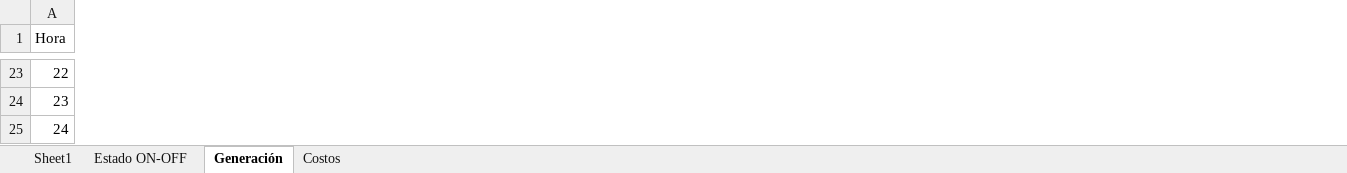
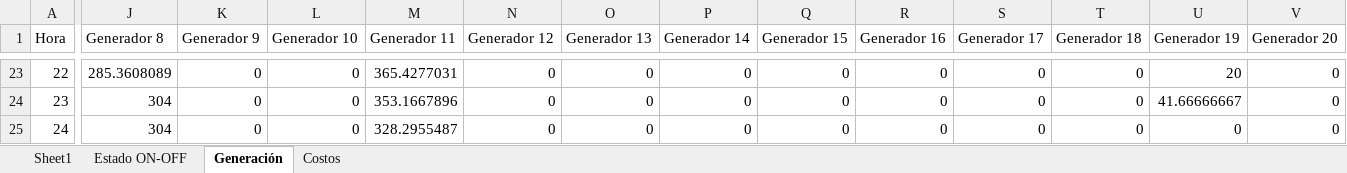
Before and after one commit to benstighe/Operacion-Economica, an Excel workbook: resultados_p1.xlsx, sheet Generación, drawn as a sheet; only a part is shown, gaps mark what is left out; values as stored, in another font and other column widths than the file's, no borders; the diff covers the shown part only; the diff names each change by its address in the sheet, - before the commit and + after, or states it on an @@ line.

Commit message:
resultados de 1

```diff
--- a/resultados_p1.xlsx (sheet Generación)
+++ b/resultados_p1.xlsx (sheet Generación)
+column J (Generador 8), rows 23-25: 285.3608089 | 304 | 304
+column K (Generador 9), rows 23-25: all 0
+column L (Generador 10), rows 23-25: all 0
+column M (Generador 11), rows 23-25: 365.4277031 | 353.1667896 | 328.2955487
+column N (Generador 12), rows 23-25: all 0
+column O (Generador 13), rows 23-25: all 0
+column P (Generador 14), rows 23-25: all 0
+column Q (Generador 15), rows 23-25: all 0
+column R (Generador 16), rows 23-25: all 0
+column S (Generador 17), rows 23-25: all 0
+column T (Generador 18), rows 23-25: all 0
+column U (Generador 19), rows 23-25: 20 | 41.66666667 | 0
+column V (Generador 20), rows 23-25: all 0
```
Also changed, not shown: 94 added columns and 170 edited cells elsewhere in this sheet, sheet Estado ON-OFF, sheet Costos, 4 other files.
